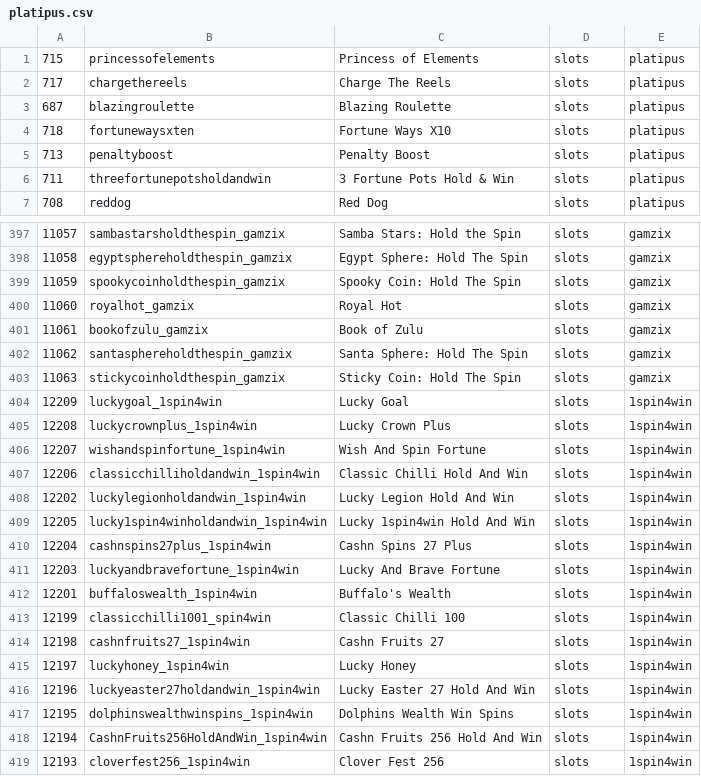
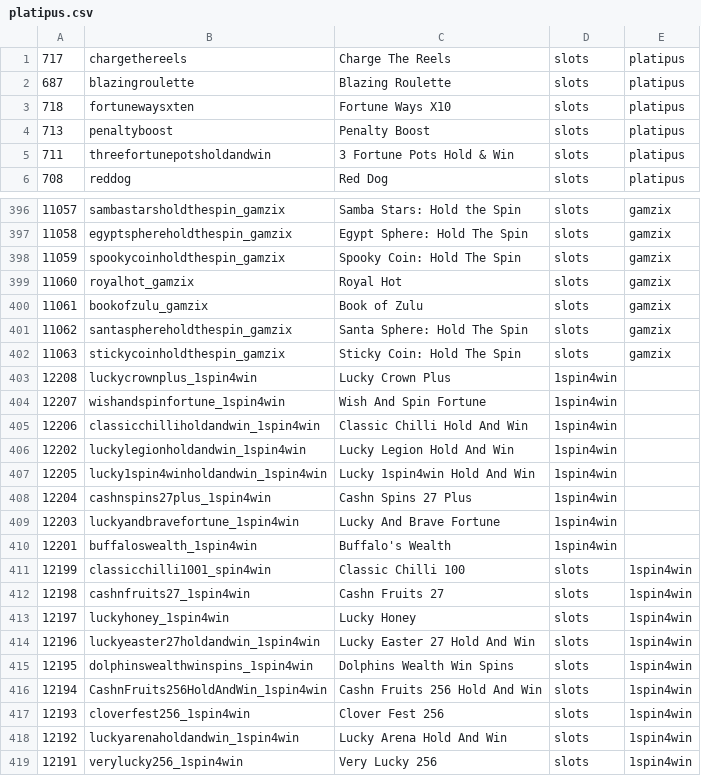
Before and after one commit to tecnodata2015/slots, a CSV file: platipus.csv, drawn as a sheet; only a part is shown, gaps mark what is left out; the shorter side is filled out with more unchanged rows.

Commit message:
se actualiza slots platipus

```diff
--- a/platipus.csv
+++ b/platipus.csv
@@ -1,2 +1 @@
-715,princessofelements,Princess of Elements,slots,platipus
 717,chargethereels,Charge The Reels,slots,platipus
@@ -403,11 +402,10 @@
 11063,stickycoinholdthespin_gamzix,Sticky Coin: Hold The Spin,slots,gamzix
-12209,luckygoal_1spin4win,Lucky Goal,slots,1spin4win	
-12208,luckycrownplus_1spin4win,Lucky Crown Plus,slots,1spin4win
-12207,wishandspinfortune_1spin4win,Wish And Spin Fortune,slots,1spin4win
-12206,classicchilliholdandwin_1spin4win,Classic Chilli Hold And Win,slots,1spin4win
-12202,luckylegionholdandwin_1spin4win,Lucky Legion Hold And Win,slots,1spin4win
-12205,lucky1spin4winholdandwin_1spin4win,Lucky 1spin4win Hold And Win,slots,1spin4win
-12204,cashnspins27plus_1spin4win,Cashn Spins 27 Plus,slots,1spin4win
-12203,luckyandbravefortune_1spin4win,Lucky And Brave Fortune,slots,1spin4win
-12201,buffaloswealth_1spin4win,Buffalo's Wealth,slots,1spin4win
+12208,luckycrownplus_1spin4win,Lucky Crown Plus,1spin4win
+12207,wishandspinfortune_1spin4win,Wish And Spin Fortune,1spin4win
+12206,classicchilliholdandwin_1spin4win,Classic Chilli Hold And Win,1spin4win
+12202,luckylegionholdandwin_1spin4win,Lucky Legion Hold And Win,1spin4win
+12205,lucky1spin4winholdandwin_1spin4win,Lucky 1spin4win Hold And Win,1spin4win
+12204,cashnspins27plus_1spin4win,Cashn Spins 27 Plus,1spin4win
+12203,luckyandbravefortune_1spin4win,Lucky And Brave Fortune,1spin4win
+12201,buffaloswealth_1spin4win,Buffalo's Wealth,1spin4win
 12199,classicchilli1001_spin4win,Classic Chilli 100,slots,1spin4win
```
